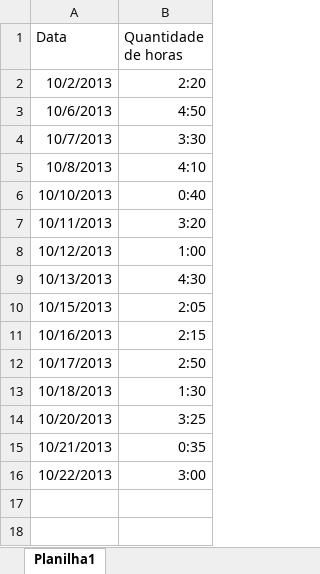
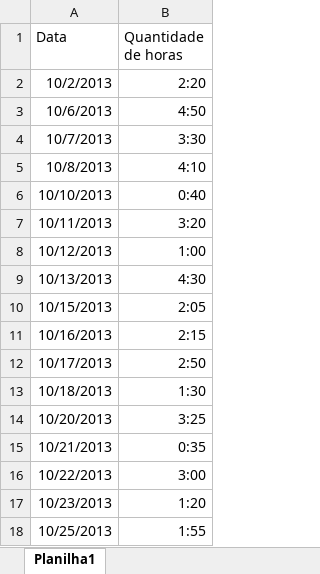
Before and after one commit to ViniciusConsultor/petsys, an Excel workbook: doc/Projetos/Alternativa Marcas e Patentes LTDA/Apropriações Mauro.xlsx, sheet Planilha1, drawn as a sheet; values as stored, in another font and other column widths than the file's, no borders; the diff names each change by its address in the sheet, - before the commit and + after, or states it on an @@ line.

```diff
--- a/doc/Projetos/Alternativa Marcas e Patentes LTDA/Apropriações Mauro.xlsx (sheet Planilha1)
+++ b/doc/Projetos/Alternativa Marcas e Patentes LTDA/Apropriações Mauro.xlsx (sheet Planilha1)
+row 17: 10/23/2013 | 1:20
+row 18: 10/25/2013 | 1:55
```
Also changed, not shown: 16 other files.
